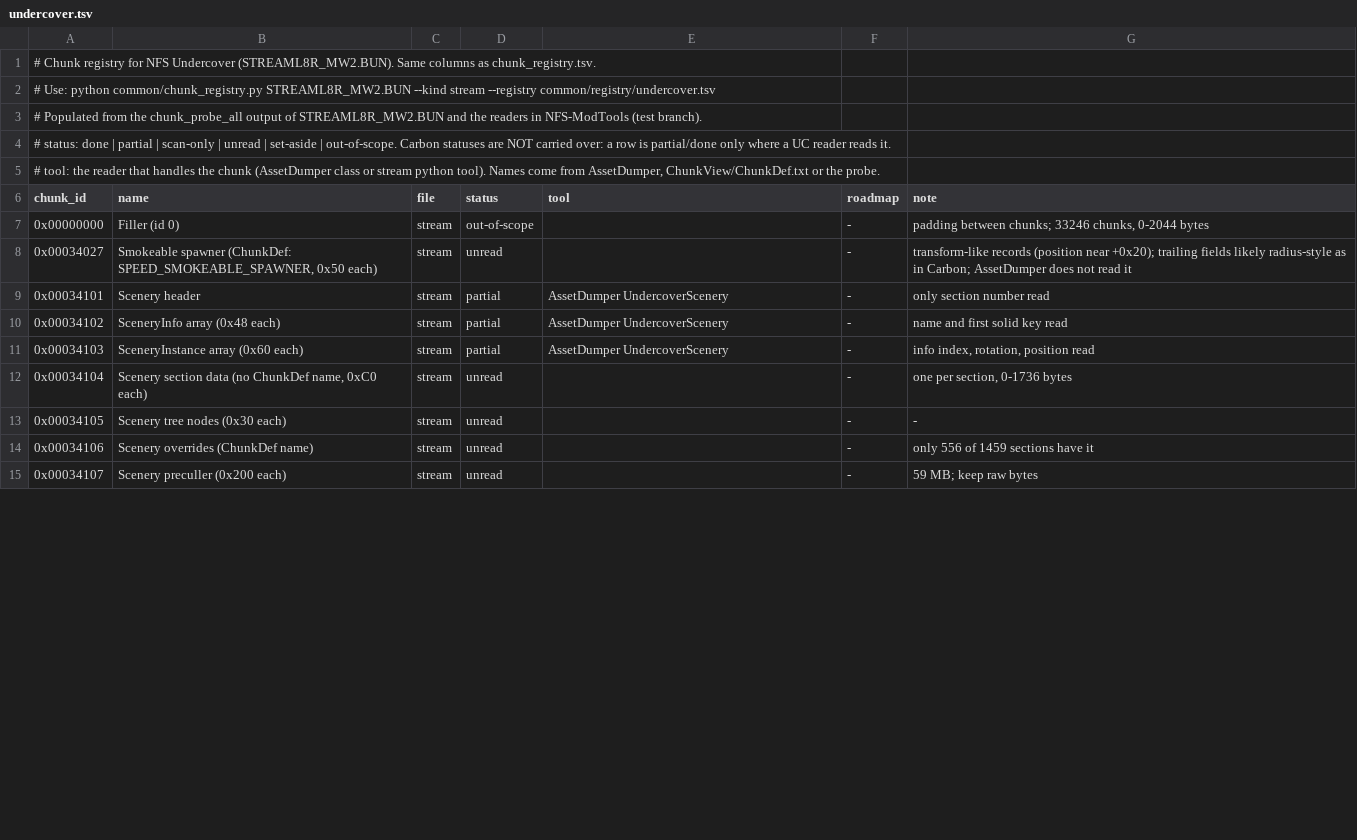
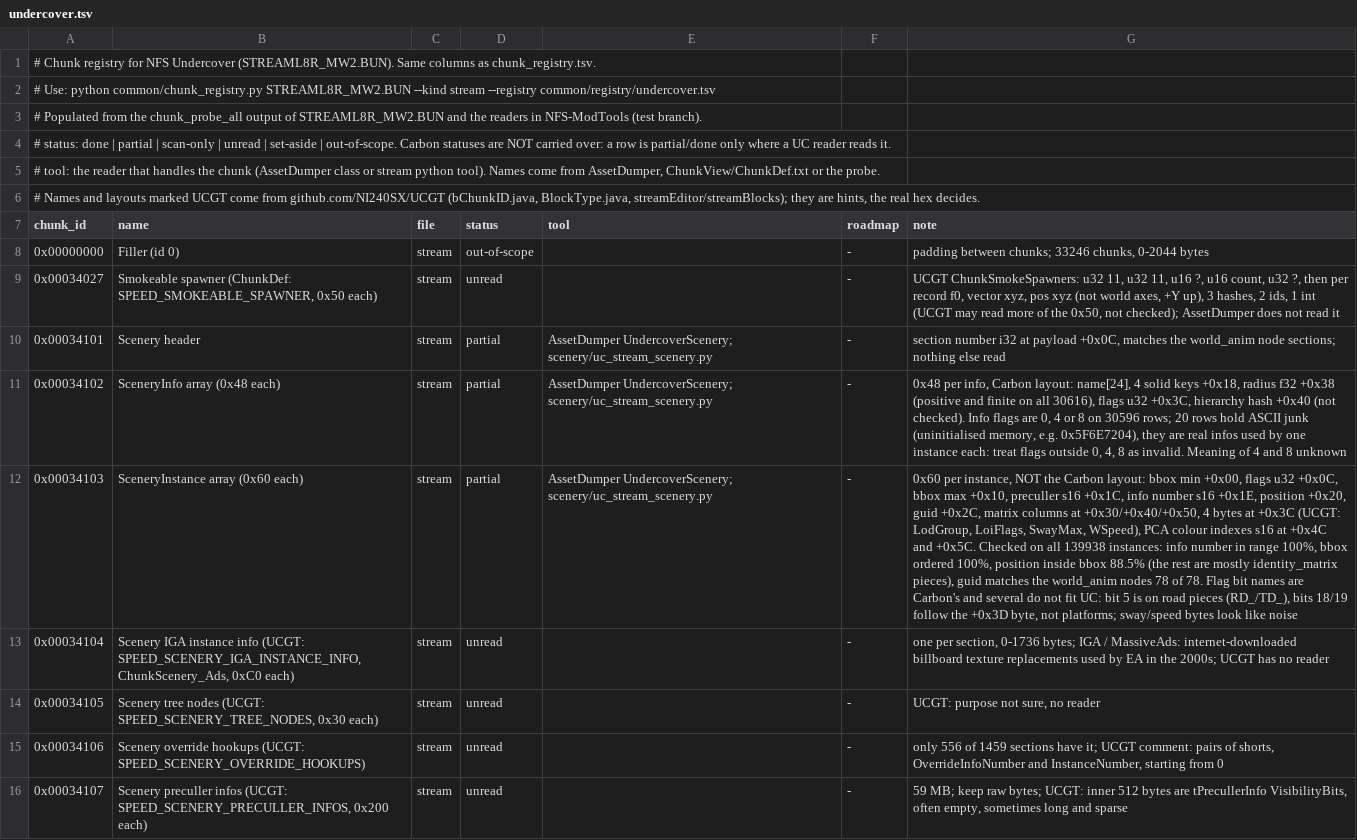
Before and after one commit to eniweii/stream, a TSV file: common/registry/undercover.tsv, drawn as a sheet; only a part is shown; addresses are those after the commit; the diff covers the shown part only; the diff names each change by its address in the sheet, - before the commit and + after, or states it on an @@ line.

```diff
--- a/common/registry/undercover.tsv
+++ b/common/registry/undercover.tsv
+row 6: # Names and layouts marked UCGT come from github.com/NI240SX/UCGT (bChunkID.java, BlockType.java, streamEditor/streamBlocks); they are hints, the real hex decides.
-G9 (note): transform-like records (position near +0x20); trailing fields likely radius-style as in Carbon; AssetDumper does…
+G9 (note): UCGT ChunkSmokeSpawners: u32 11, u32 11, u16 ?, u16 count, u32 ?, then per record f0, vector xyz, pos xyz (not world axes, +Y up), 3 hashes, 2 ids, 1 int (UCGT may read more of the 0x50, not checked); AssetDumper does…
-E10:E12 (tool): AssetDumper UndercoverScenery
+E10:E12 (tool): AssetDumper UndercoverScenery; scenery/uc_stream_scenery.py
-G10 (note): only section number read
+G10 (note): section number i32 at payload +0x0C, matches the world_anim node sections; nothing else read
-G11 (note): name and first solid key read
+G11 (note): 0x48 per info, Carbon layout: name[24], 4 solid keys +0x18, radius f32 +0x38 (positive and finite on all 30616), flags u32 +0x3C, hierarchy hash +0x40 (not checked). Info flags are 0, 4 or 8 on 30596 rows; 20 rows hold ASCII junk (uninitialised memory, e.g. 0x5F6E7204), they are real infos used by one instance each: treat flags outside 0, 4, 8 as invalid. Meaning of 4 and 8 unknown
-G12 (note): info index, rotation, position read
+G12 (note): 0x60 per instance, NOT the Carbon layout: bbox min +0x00, flags u32 +0x0C, bbox max +0x10, preculler s16 +0x1C, info number s16 +0x1E, position +0x20, guid +0x2C, matrix columns at +0x30/+0x40/+0x50, 4 bytes at +0x3C (UCGT: LodGroup, LoiFlags, SwayMax, WSpeed), PCA colour indexes s16 at +0x4C and +0x5C. Checked on all 139938 instances: info number in range 100%, bbox ordered 100%, position inside bbox 88.5% (the rest are mostly identity_matrix pieces), guid matches the world_anim nodes 78 of 78. Flag bit names are Carbon's and several do not fit UC: bit 5 is on road pieces (RD_/TD_), bits 18/19 follow the +0x3D byte, not platforms; sway/speed bytes look like noise
-B13 (name): Scenery section data (no ChunkDef name, 0xC0 each)
+B13 (name): Scenery IGA instance info (UCGT: SPEED_SCENERY_IGA_INSTANCE_INFO, ChunkScenery_Ads, 0xC0 each)
-G13 (note): …section, 0-1736 bytes
+G13 (note): …section, 0-1736 bytes; IGA / MassiveAds: internet-downloaded billboard texture replacements used by EA in the 2000s; UCGT has no reader
-B14 (name): …tree nodes (0x30 each)
+B14 (name): …tree nodes (UCGT: SPEED_SCENERY_TREE_NODES, 0x30 each)
-G14 (note): -
+G14 (note): UCGT: purpose not sure, no reader
-B15 (name): Scenery overrides (ChunkDef name)
+B15 (name): Scenery override hookups (UCGT: SPEED_SCENERY_OVERRIDE_HOOKUPS)
-G15 (note): …sections have it
+G15 (note): …sections have it; UCGT comment: pairs of shorts, OverrideInfoNumber and InstanceNumber, starting from 0
-B16 (name): Scenery preculler (0x200 each)
+B16 (name): Scenery preculler infos (UCGT: SPEED_SCENERY_PRECULLER_INFOS, 0x200 each)
-G16 (note): …keep raw bytes
+G16 (note): …keep raw bytes; UCGT: inner 512 bytes are tPrecullerInfo VisibilityBits, often empty, sometimes long and sparse
```
Also changed, not shown: 32 edited cells elsewhere in this file, 3 other files.
